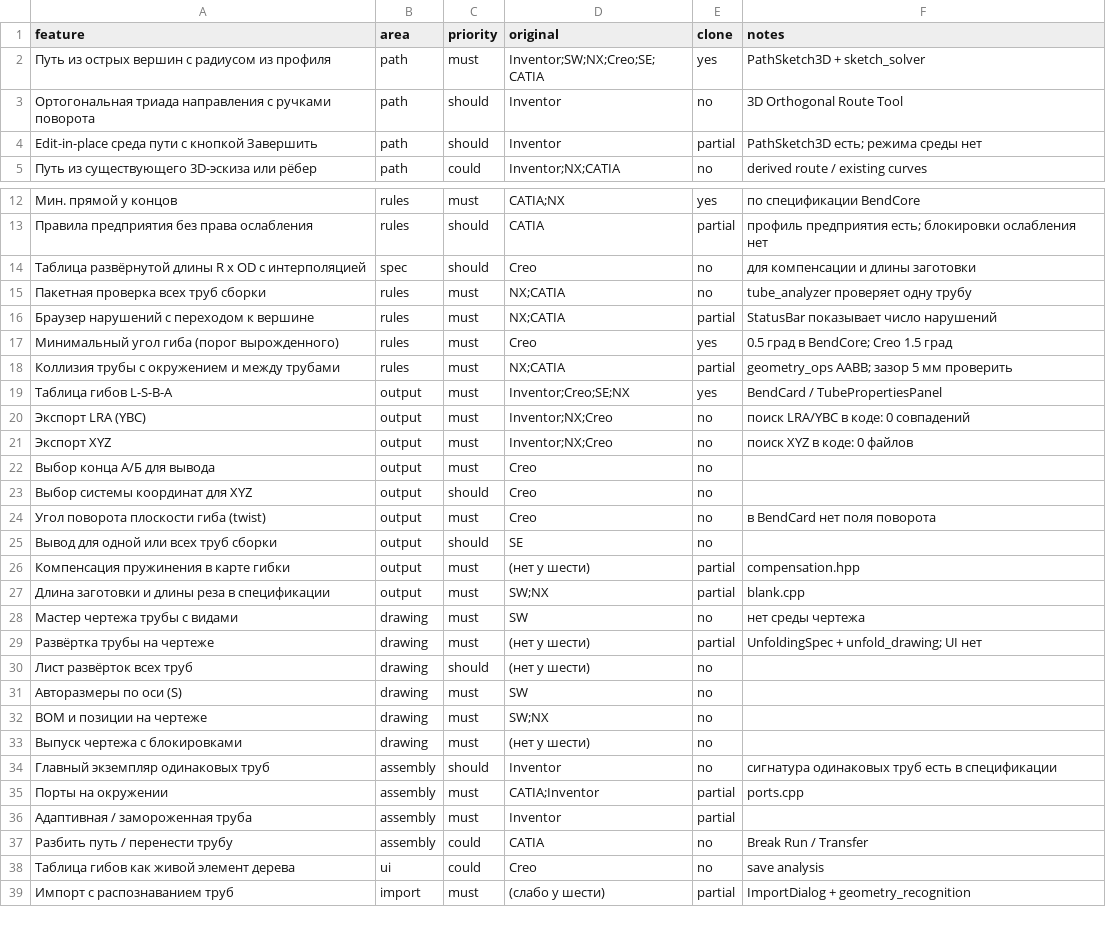
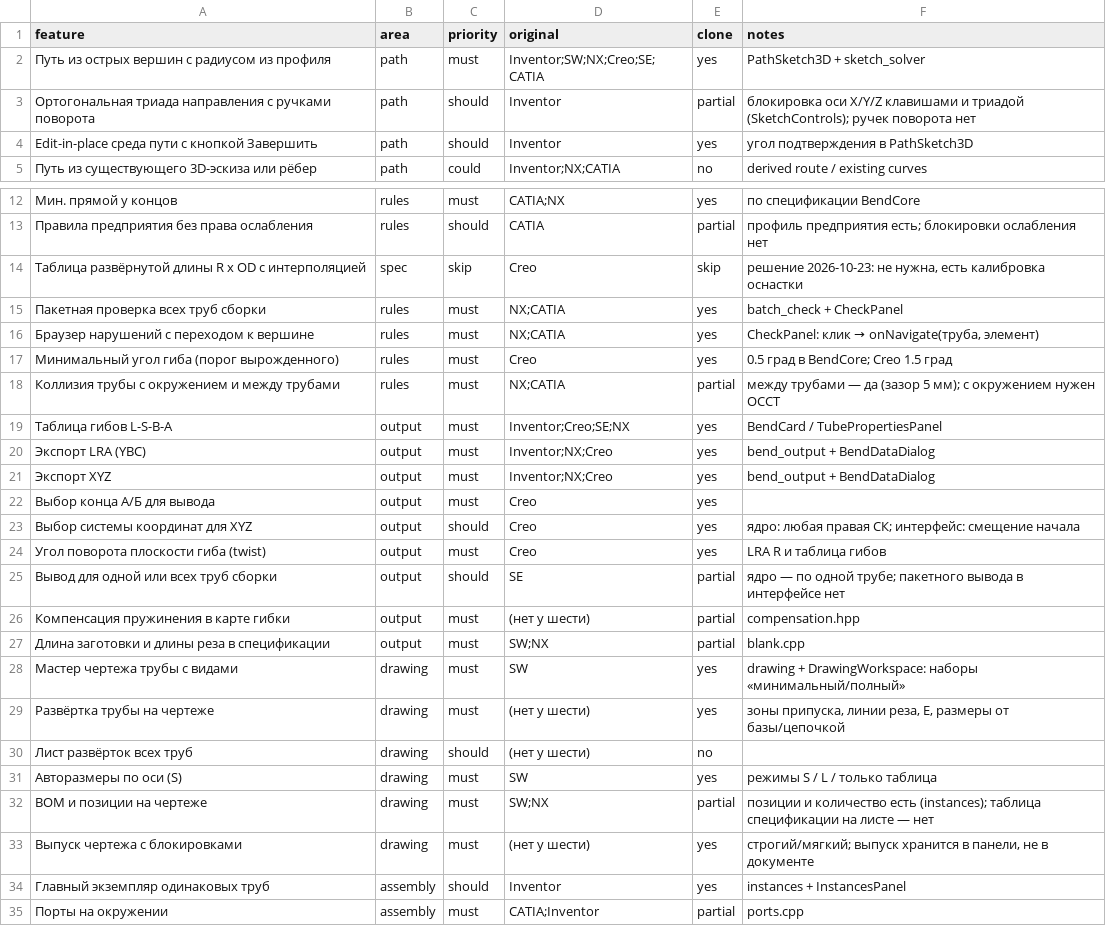
Before and after one commit to Do4ent/bendcore, a CSV file: replica/features.csv, drawn as a sheet; only a part is shown, gaps mark what is left out; the shorter side is filled out with more unchanged rows.

```diff
--- a/replica/features.csv
+++ b/replica/features.csv
@@ -2,4 +2,4 @@ feature,area,priority,original,clone,notes
 Путь из острых вершин с радиусом из профиля,path,must,Inventor;SW;NX;Creo;SE;CATIA,yes,PathSketch3D + sketch_solver
-Ортогональная триада направления с ручками поворота,path,should,Inventor,no,3D Orthogonal Route Tool
-Edit-in-place среда пути с кнопкой Завершить,path,should,Inventor,partial,PathSketch3D есть; режима среды нет
+Ортогональная триада направления с ручками поворота,path,should,Inventor,partial,блокировка оси X/Y/Z клавишами и триадой (SketchControls); ручек поворота нет
+Edit-in-place среда пути с кнопкой Завершить,path,should,Inventor,yes,угол подтверждения в PathSketch3D
 Путь из существующего 3D-эскиза или рёбер,path,could,Inventor;NX;CATIA,no,derived route / existing curves
@@ -13,23 +13,23 @@ Edit-in-place среда пути с кнопкой Завершить,path,shou
 Правила предприятия без права ослабления,rules,should,CATIA,partial,профиль предприятия есть; блокировки ослабления нет
-Таблица развёрнутой длины R x OD с интерполяцией,spec,should,Creo,no,для компенсации и длины заготовки
-Пакетная проверка всех труб сборки,rules,must,NX;CATIA,no,tube_analyzer проверяет одну трубу
-Браузер нарушений с переходом к вершине,rules,must,NX;CATIA,partial,StatusBar показывает число нарушений
+Таблица развёрнутой длины R x OD с интерполяцией,spec,skip,Creo,skip,"решение 2026-10-23: не нужна, есть калибровка оснастки"
+Пакетная проверка всех труб сборки,rules,must,NX;CATIA,yes,batch_check + CheckPanel
+Браузер нарушений с переходом к вершине,rules,must,NX;CATIA,yes,"CheckPanel: клик → onNavigate(труба, элемент)"
 Минимальный угол гиба (порог вырожденного),rules,must,Creo,yes,0.5 град в BendCore; Creo 1.5 град
-Коллизия трубы с окружением и между трубами,rules,must,NX;CATIA,partial,geometry_ops AABB; зазор 5 мм проверить
+Коллизия трубы с окружением и между трубами,rules,must,NX;CATIA,partial,между трубами — да (зазор 5 мм); с окружением нужен OCCT
 Таблица гибов L-S-B-A,output,must,Inventor;Creo;SE;NX,yes,BendCard / TubePropertiesPanel
-Экспорт LRA (YBC),output,must,Inventor;NX;Creo,no,поиск LRA/YBC в коде: 0 совпадений
-Экспорт XYZ,output,must,Inventor;NX;Creo,no,поиск XYZ в коде: 0 файлов
-Выбор конца А/Б для вывода,output,must,Creo,no,
-Выбор системы координат для XYZ,output,should,Creo,no,
-Угол поворота плоскости гиба (twist),output,must,Creo,no,в BendCard нет поля поворота
-Вывод для одной или всех труб сборки,output,should,SE,no,
+Экспорт LRA (YBC),output,must,Inventor;NX;Creo,yes,bend_output + BendDataDialog
+Экспорт XYZ,output,must,Inventor;NX;Creo,yes,bend_output + BendDataDialog
+Выбор конца А/Б для вывода,output,must,Creo,yes,
+Выбор системы координат для XYZ,output,should,Creo,yes,ядро: любая правая СК; интерфейс: смещение начала
+Угол поворота плоскости гиба (twist),output,must,Creo,yes,LRA R и таблица гибов
+Вывод для одной или всех труб сборки,output,should,SE,partial,ядро — по одной трубе; пакетного вывода в интерфейсе нет
 Компенсация пружинения в карте гибки,output,must,(нет у шести),partial,compensation.hpp
 Длина заготовки и длины реза в спецификации,output,must,SW;NX,partial,blank.cpp
-Мастер чертежа трубы с видами,drawing,must,SW,no,нет среды чертежа
-Развёртка трубы на чертеже,drawing,must,(нет у шести),partial,UnfoldingSpec + unfold_drawing; UI нет
+Мастер чертежа трубы с видами,drawing,must,SW,yes,drawing + DrawingWorkspace: наборы «минимальный/полный»
+Развёртка трубы на чертеже,drawing,must,(нет у шести),yes,"зоны припуска, линии реза, E, размеры от базы/цепочкой"
 Лист развёрток всех труб,drawing,should,(нет у шести),no,
-Авторазмеры по оси (S),drawing,must,SW,no,
-BOM и позиции на чертеже,drawing,must,SW;NX,no,
-Выпуск чертежа с блокировками,drawing,must,(нет у шести),no,
-Главный экземпляр одинаковых труб,assembly,should,Inventor,no,сигнатура одинаковых труб есть в спецификации
+Авторазмеры по оси (S),drawing,must,SW,yes,режимы S / L / только таблица
+BOM и позиции на чертеже,drawing,must,SW;NX,partial,позиции и количество есть (instances); таблица спецификации на листе — нет
+Выпуск чертежа с блокировками,drawing,must,(нет у шести),yes,"строгий/мягкий; выпуск хранится в панели, не в документе"
+Главный экземпляр одинаковых труб,assembly,should,Inventor,yes,instances + InstancesPanel
 Порты на окружении,assembly,must,CATIA;Inventor,partial,ports.cpp
```
Also changed, not shown: 6 other files.
